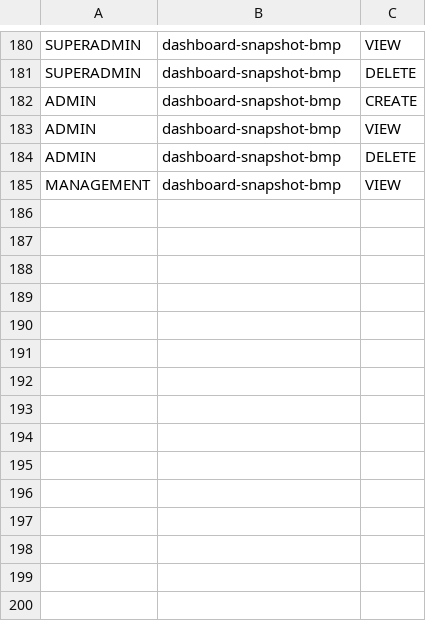
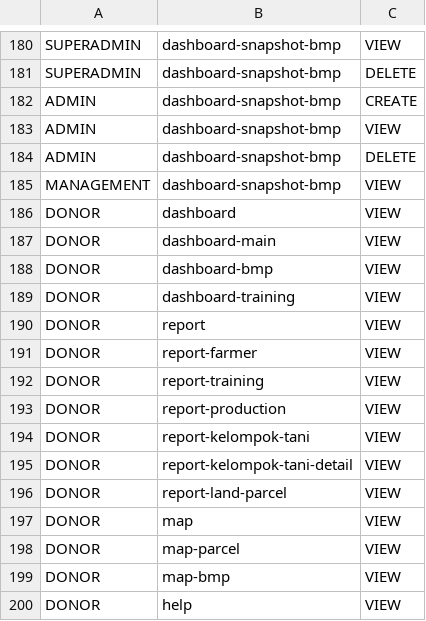
Before and after one commit to WRI-Indonesia/mis-smallholder-hub, a CSV file: prisma/seeds/data/role-permissions.csv, drawn as a sheet; only a part is shown, gaps mark what is left out.

```diff
--- a/prisma/seeds/data/role-permissions.csv
+++ b/prisma/seeds/data/role-permissions.csv
@@ -185 +185,16 @@ ADMIN,dashboard-snapshot-bmp,DELETE
 MANAGEMENT,dashboard-snapshot-bmp,VIEW
+DONOR,dashboard,VIEW
+DONOR,dashboard-main,VIEW
+DONOR,dashboard-bmp,VIEW
+DONOR,dashboard-training,VIEW
+DONOR,report,VIEW
+DONOR,report-farmer,VIEW
+DONOR,report-training,VIEW
+DONOR,report-production,VIEW
+DONOR,report-kelompok-tani,VIEW
+DONOR,report-kelompok-tani-detail,VIEW
+DONOR,report-land-parcel,VIEW
+DONOR,map,VIEW
+DONOR,map-parcel,VIEW
+DONOR,map-bmp,VIEW
+DONOR,help,VIEW
```
Also changed, not shown: 15 other files.
